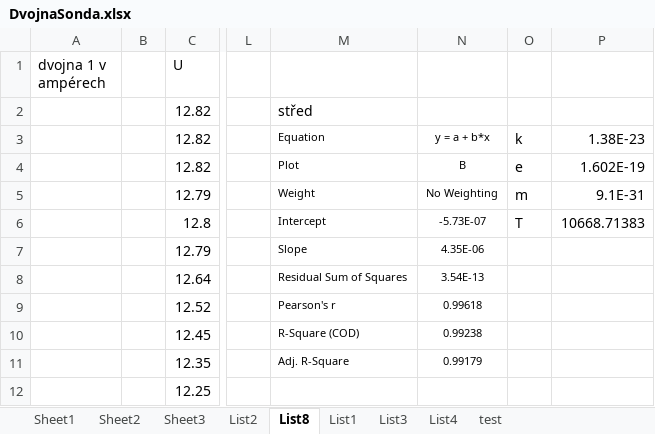
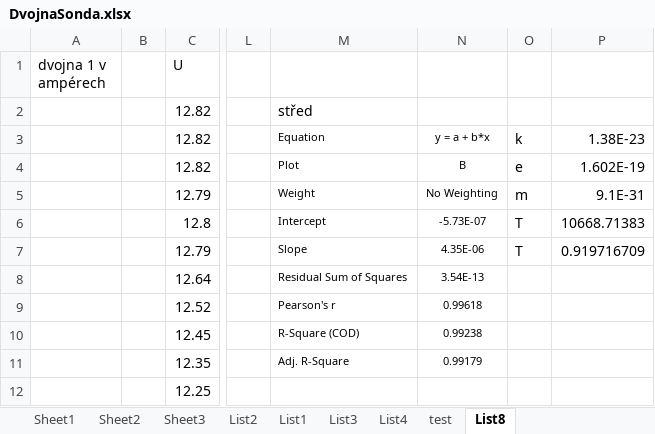
Before and after one commit to Raay473667/PraktikaPlazma, an Excel workbook: 05_DvojnaSonda/data/DvojnaSonda.xlsx, sheet List8, drawn as a sheet; only a part is shown, gaps mark what is left out; values as stored, in another font and other column widths than the file's, no borders; the diff names each change by its address in the sheet, - before the commit and + after, or states it on an @@ line.

```diff
--- a/05_DvojnaSonda/data/DvojnaSonda.xlsx (sheet List8)
+++ b/05_DvojnaSonda/data/DvojnaSonda.xlsx (sheet List8)
@@ sheet tab order changed: Sheet1 | Sheet2 | Sheet3 | List2 | List1 | List3 | List4 | test | List8 @@
-O7: (empty)
+O7: T
-P7: (empty)
+P7: 0.919716709
```
Also changed, not shown: sheet List3, sheet List1, sheet List2, sheet List4, 7 other files.
